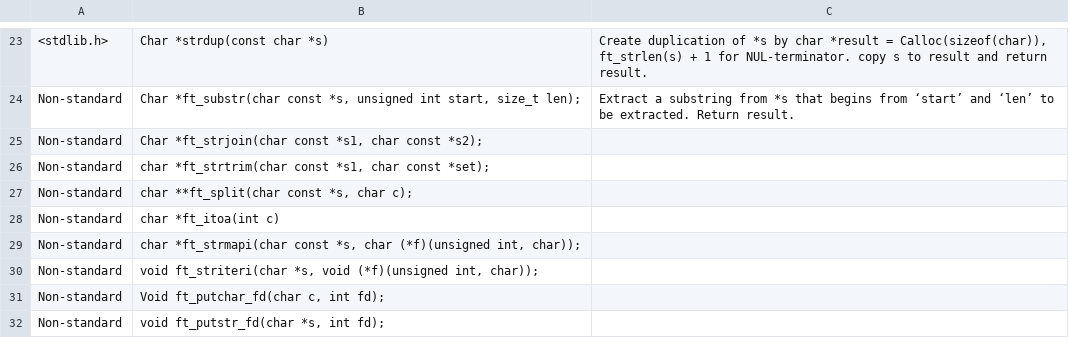
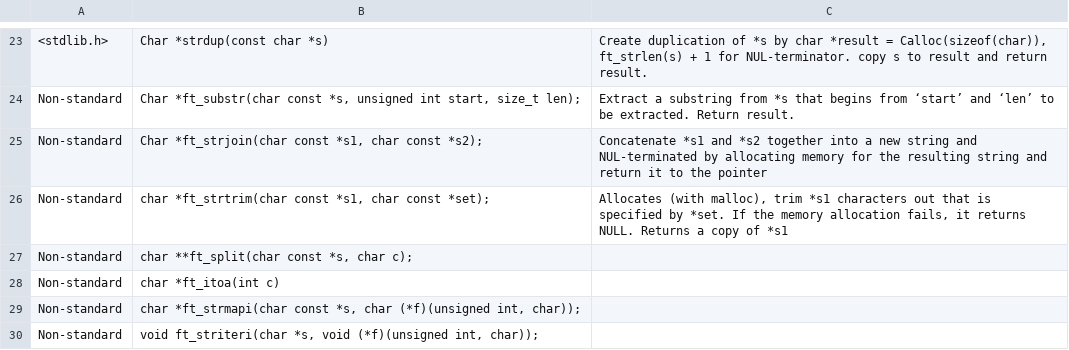
Before and after one commit to AbyssWatcher42/AbyssWatcher42, a CSV file: My_Libft_Deck.csv, drawn as a sheet; only a part is shown, gaps mark what is left out; the shorter side is filled out with more unchanged rows.

Commit message:
update deck

```diff
--- a/My_Libft_Deck.csv
+++ b/My_Libft_Deck.csv
@@ -24,4 +24,4 @@
 Non-standard,"Char    *ft_substr(char const   *s, unsigned int   start, size_t   len);",Extract a substring from *s that begins from ‘start’ and ‘len’ to be extracted. Return result.
-Non-standard,"Char    *ft_strjoin(char const   *s1, char const   *s2);",
-Non-standard,"char    *ft_strtrim(char const   *s1, char const   *set);",
+Non-standard,"Char    *ft_strjoin(char const   *s1, char const   *s2);",Concatenate *s1 and *s2 together into a new string and NUL-terminated by allocating memory for the resulting string and return it to the pointer
+Non-standard,"char    *ft_strtrim(char const   *s1, char const   *set);","Allocates (with malloc), trim *s1 characters out that is specified by *set. If the memory allocation fails, it returns NULL.  Returns a copy of  *s1"
 Non-standard,"char    **ft_split(char const   *s, char   c);",
```
